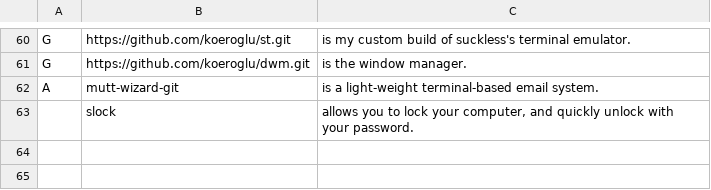
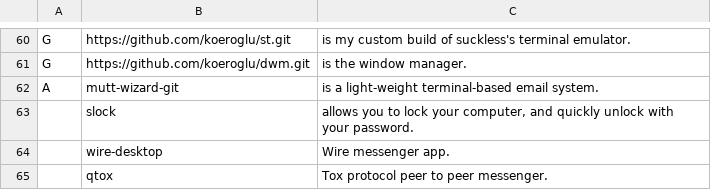
Before and after one commit to koeroglu/ARBS, a CSV file: progs.csv, drawn as a sheet; only a part is shown, gaps mark what is left out.

Commit message:
Update progs.csv
Added qtox, and wire-desktop

```diff
--- a/progs.csv
+++ b/progs.csv
@@ -63 +63,3 @@ A,mutt-wizard-git,"is a light-weight terminal-based email system."
 ,slock,"allows you to lock your computer, and quickly unlock with your password."
+,wire-desktop,"Wire messenger app."
+,qtox,"Tox protocol peer to peer messenger."
```
